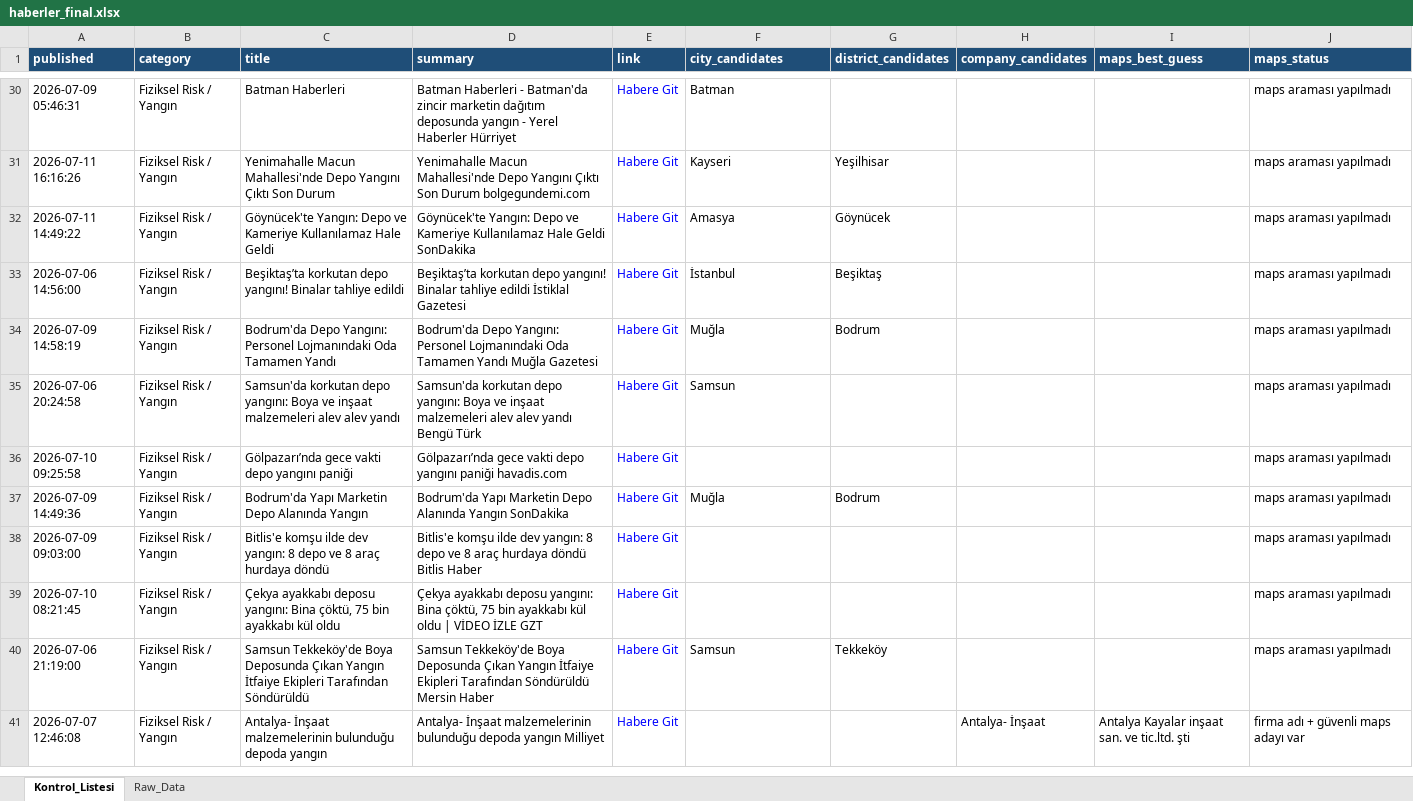
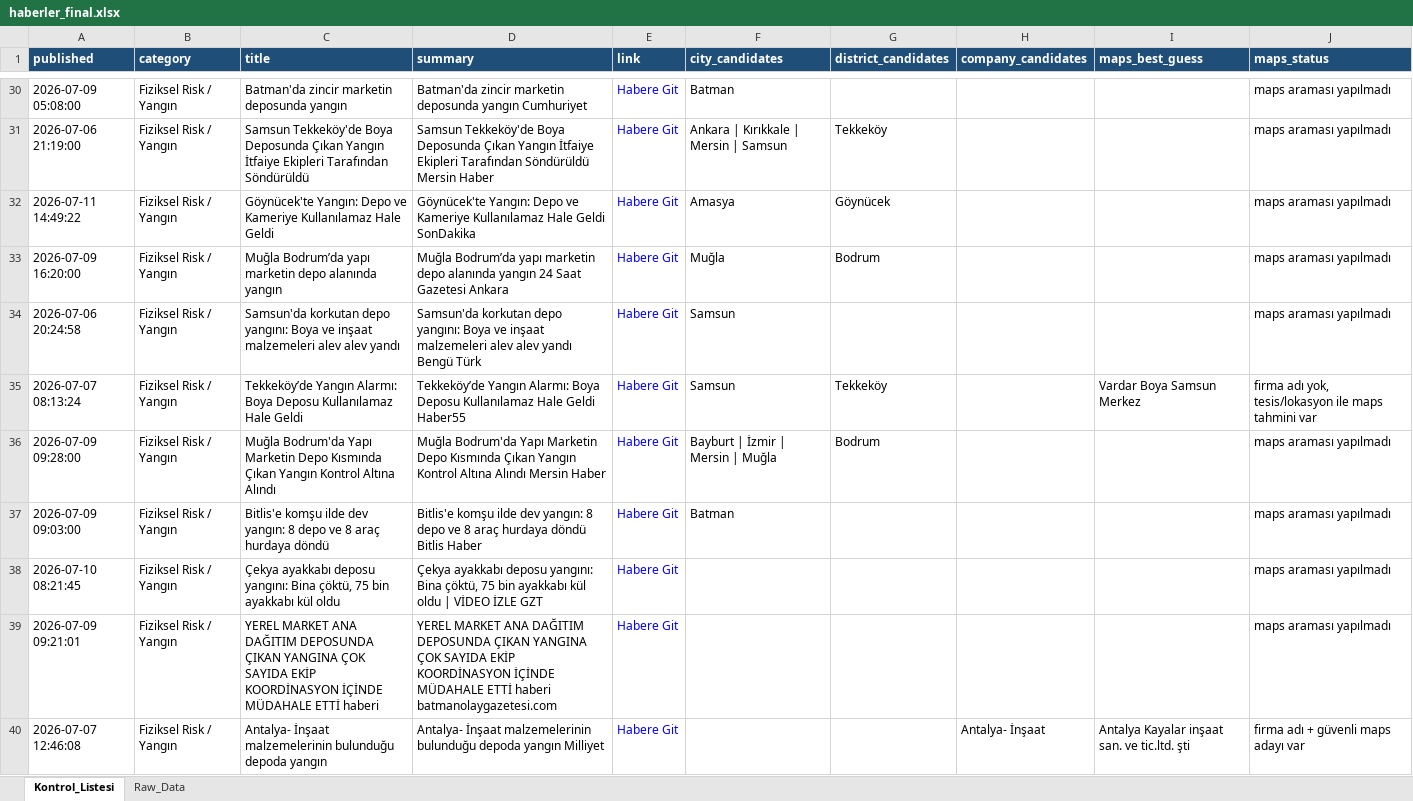
Before and after one commit to MuhammedMustafaSungur/haber-risk-monitor, an Excel workbook: data/haberler_final.xlsx, sheet Kontrol_Listesi, drawn as a sheet; only a part is shown, gaps mark what is left out; values as stored, in another font and other column widths than the file's, no borders; removed rows and columns are numbered as before the commit, all else as after; the diff covers the shown part only; the diff names each change by its address in the sheet, - before the commit and + after, or states it on an @@ line.

```diff
--- a/data/haberler_final.xlsx (sheet Kontrol_Listesi)
+++ b/data/haberler_final.xlsx (sheet Kontrol_Listesi)
-A30 (published): 2026-07-09 05:46:31
+A30 (published): 2026-07-09 05:08:00
-C30 (title): Batman Haberleri
+C30 (title): Batman'da zincir marketin deposunda yangın
-D30 (summary): Batman Haberleri - Batman'da zincir marketin dağıtım deposunda yangın - Yerel Haberler Hürriyet
+D30 (summary): Batman'da zincir marketin deposunda yangın Cumhuriyet
-A31 (published): 2026-07-11 16:16:26
+A31 (published): 2026-07-06 21:19:00
-C31 (title): Yenimahalle Macun Mahallesi'nde Depo Yangını Çıktı Son Durum
+C31 (title): Samsun Tekkeköy'de Boya Deposunda Çıkan Yangın İtfaiye Ekipleri Tarafından Söndürüldü
-D31 (summary): Yenimahalle Macun Mahallesi'nde Depo Yangını Çıktı Son Durum bolgegundemi.com
+D31 (summary): Samsun Tekkeköy'de Boya Deposunda Çıkan Yangın İtfaiye Ekipleri Tarafından Söndürüldü Mersin Haber
-F31 (city_candidates): Kayseri
+F31 (city_candidates): Ankara | Kırıkkale | Mersin | Samsun
-G31 (district_candidates): Yeşilhisar
+G31 (district_candidates): Tekkeköy
-row 33: 2026-07-06 14:56:00 | Fiziksel Risk / Yangın | Beşiktaş’ta korkutan depo yangını! Binalar tahliye edildi | Beşiktaş’ta korkutan depo yangını! Binalar tahliye edildi İstiklal Gazetesi | Habere Git | İstanbul | Beşiktaş |  |  | maps araması yapılmadı
-A33 (published): 2026-07-09 14:58:19
+A33 (published): 2026-07-09 16:20:00
-C33 (title): Bodrum'da Depo Yangını: Personel Lojmanındaki Oda Tamamen Yandı
+C33 (title): Muğla Bodrum’da yapı marketin depo alanında yangın
-D33 (summary): Bodrum'da Depo Yangını: Personel Lojmanındaki Oda Tamamen Yandı Muğla Gazetesi
+D33 (summary): Muğla Bodrum’da yapı marketin depo alanında yangın 24 Saat Gazetesi Ankara
-row 36: 2026-07-10 09:25:58 | Fiziksel Risk / Yangın | Gölpazarı’nda gece vakti depo yangını paniği | Gölpazarı’nda gece vakti depo yangını paniği havadis.com | Habere Git |  |  |  |  | maps araması yapılmadı
+row 35: 2026-07-07 08:13:24 | Fiziksel Risk / Yangın | Tekkeköy’de Yangın Alarmı: Boya Deposu Kullanılamaz Hale Geldi | Tekkeköy’de Yangın Alarmı: Boya Deposu Kullanılamaz Hale Geldi Haber55 | Habere Git | Samsun | Tekkeköy |  | Vardar Boya Samsun Merkez | firma adı yok, tesis/lokasyon ile maps tahmini var
-A36 (published): 2026-07-09 14:49:36
+A36 (published): 2026-07-09 09:28:00
-C36 (title): Bodrum'da Yapı Marketin Depo Alanında Yangın
+C36 (title): Muğla Bodrum'da Yapı Marketin Depo Kısmında Çıkan Yangın Kontrol Altına Alındı
-D36 (summary): Bodrum'da Yapı Marketin Depo Alanında Yangın SonDakika
+D36 (summary): Muğla Bodrum'da Yapı Marketin Depo Kısmında Çıkan Yangın Kontrol Altına Alındı Mersin Haber
-F36 (city_candidates): Muğla
+F36 (city_candidates): Bayburt | İzmir | Mersin | Muğla
-F37 (city_candidates): (empty)
+F37 (city_candidates): Batman
-row 40: 2026-07-06 21:19:00 | Fiziksel Risk / Yangın | Samsun Tekkeköy'de Boya Deposunda Çıkan Yangın İtfaiye Ekipleri Tarafından Söndürüldü | Samsun Tekkeköy'de Boya Deposunda Çıkan Yangın İtfaiye Ekipleri Tarafından Söndürüldü Mersin Haber | Habere Git | Samsun | Tekkeköy |  |  | maps araması yapılmadı
+row 39: 2026-07-09 09:21:01 | Fiziksel Risk / Yangın | YEREL MARKET ANA DAĞITIM DEPOSUNDA ÇIKAN YANGINA ÇOK SAYIDA EKİP KOORDİNASYON İÇİNDE MÜDAHALE ETTİ haberi | YEREL MARKET ANA DAĞITIM DEPOSUNDA ÇIKAN YANGINA ÇOK SAYIDA EKİP KOORDİNASYON İÇİNDE MÜDAHALE ETTİ haberi batmanolaygazetesi.com | Habere Git |  |  |  |  | maps araması yapılmadı
```
Also changed, not shown: 21 added rows, 26 removed rows, 22 moved rows and 82 edited cells elsewhere in this sheet, sheet Raw_Data, 1 other file.
